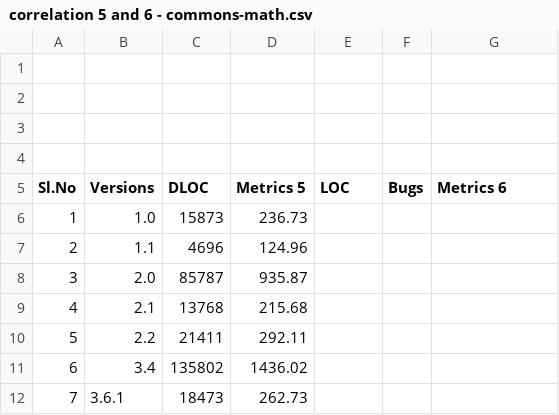
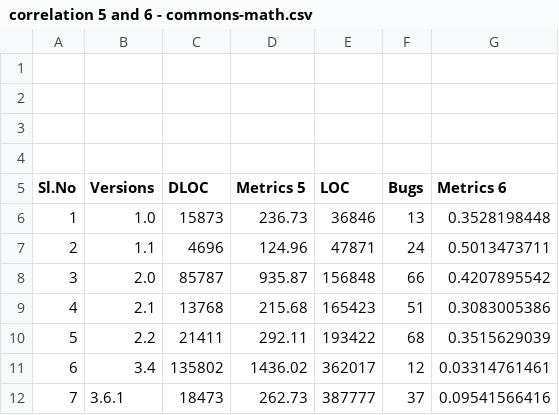
Before and after one commit to pranotimulay/soen6611-measurement-metrics, a CSV file: correlation/correlation 5 and 6 - commons-math.csv, drawn as a sheet.

Commit message:
csv changes

```diff
--- a/correlation/correlation 5 and 6 - commons-math.csv
+++ b/correlation/correlation 5 and 6 - commons-math.csv
@@ -5,8 +5,8 @@
 Sl.No,Versions,DLOC,Metrics 5,LOC,Bugs,Metrics 6
-1,1.0,15873,236.73,,,
-2,1.1,4696,124.96,,,
-3,2.0,85787,935.87,,,
-4,2.1,13768,215.68,,,
-5,2.2,21411,292.11,,,
-6,3.4,135802,1436.02,,,
-7,3.6.1,18473,262.73,,,
+1,1.0,15873,236.73,36846,13,0.3528198448
+2,1.1,4696,124.96,47871,24,0.5013473711
+3,2.0,85787,935.87,156848,66,0.4207895542
+4,2.1,13768,215.68,165423,51,0.3083005386
+5,2.2,21411,292.11,193422,68,0.3515629039
+6,3.4,135802,1436.02,362017,12,0.03314761461
+7,3.6.1,18473,262.73,387777,37,0.09541566416
```
